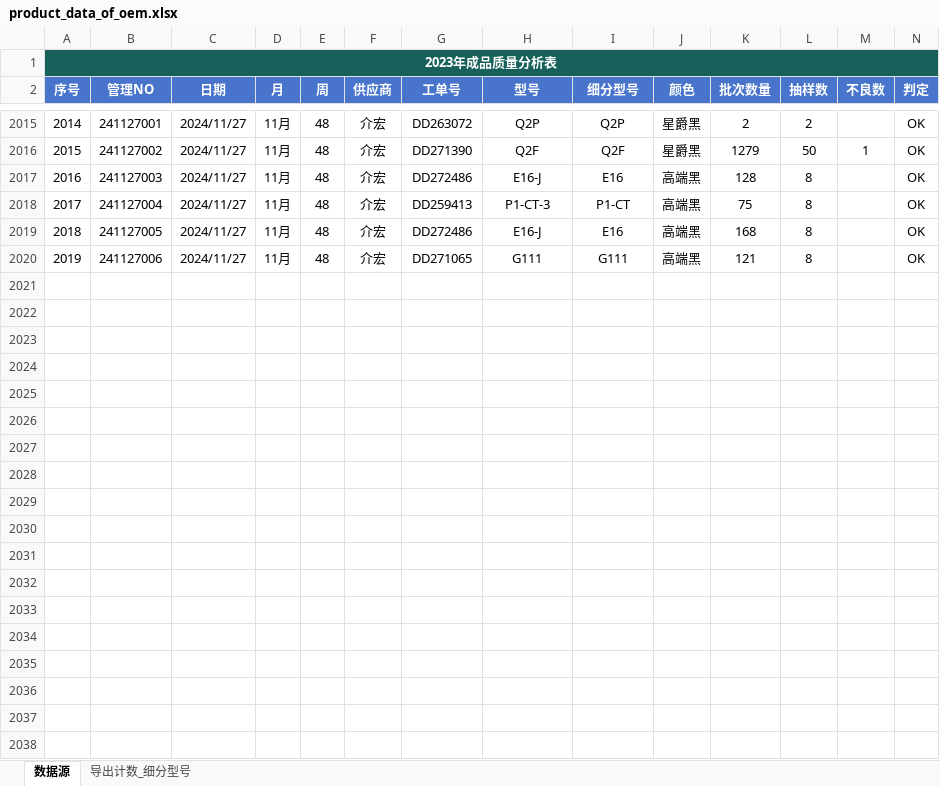
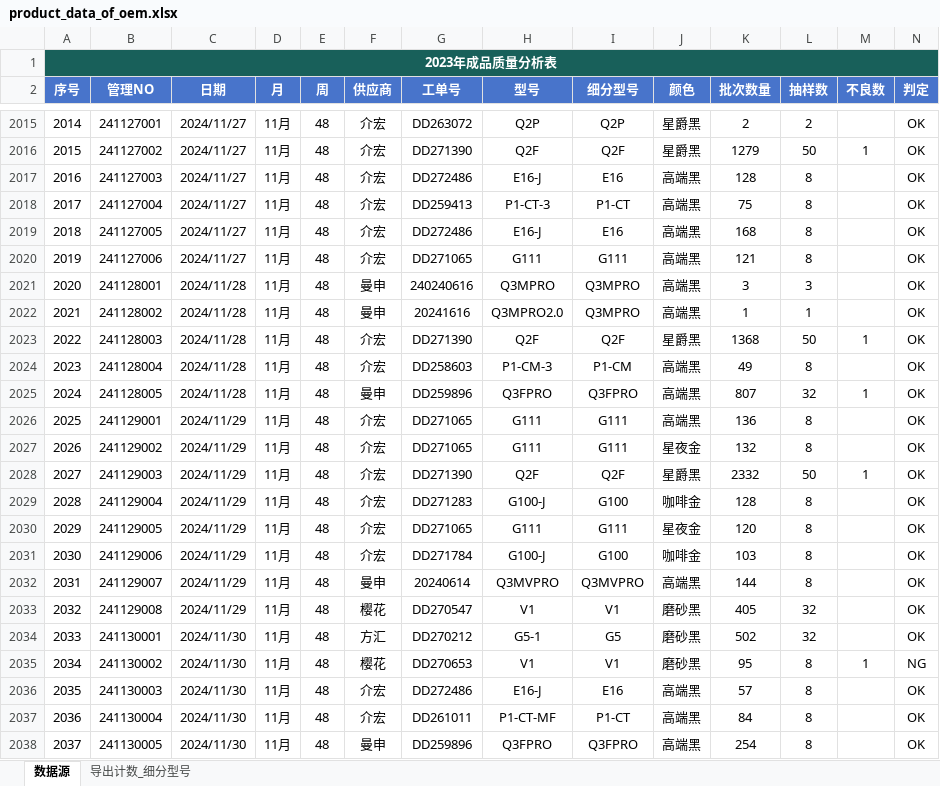
Before and after one commit to jayqunding1988/python_to_charts, an Excel workbook: product_data_of_oem.xlsx, sheet 数据源, drawn as a sheet; only a part is shown, gaps mark what is left out; values as stored, in another font and other column widths than the file's, no borders; conditional formats and table styles not drawn; rows hold the shown columns only; the diff covers the shown part only; the diff names each change by its address in the sheet, - before the commit and + after, or states it on an @@ line.

Commit message:
excel data

```diff
--- a/product_data_of_oem.xlsx (sheet 数据源)
+++ b/product_data_of_oem.xlsx (sheet 数据源)
+row 2021: 2020 | 241128001 | 2024/11/28 | 11月 | 48 | 曼申 | 240240616 | Q3MPRO | Q3MPRO | 高端黑 | 3 | 3 |  | OK
+row 2022: 2021 | 241128002 | 2024/11/28 | 11月 | 48 | 曼申 | 20241616 | Q3MPRO2.0 | Q3MPRO | 高端黑 | 1 | 1 |  | OK
+row 2023: 2022 | 241128003 | 2024/11/28 | 11月 | 48 | 介宏 | DD271390 | Q2F | Q2F | 星爵黑 | 1368 | 50 | 1 | OK
+row 2024: 2023 | 241128004 | 2024/11/28 | 11月 | 48 | 介宏 | DD258603 | P1-CM-3 | P1-CM | 高端黑 | 49 | 8 |  | OK
+row 2025: 2024 | 241128005 | 2024/11/28 | 11月 | 48 | 曼申 | DD259896 | Q3FPRO | Q3FPRO | 高端黑 | 807 | 32 | 1 | OK
+row 2026: 2025 | 241129001 | 2024/11/29 | 11月 | 48 | 介宏 | DD271065 | G111 | G111 | 高端黑 | 136 | 8 |  | OK
+row 2027: 2026 | 241129002 | 2024/11/29 | 11月 | 48 | 介宏 | DD271065 | G111 | G111 | 星夜金 | 132 | 8 |  | OK
+row 2028: 2027 | 241129003 | 2024/11/29 | 11月 | 48 | 介宏 | DD271390 | Q2F | Q2F | 星爵黑 | 2332 | 50 | 1 | OK
+row 2029: 2028 | 241129004 | 2024/11/29 | 11月 | 48 | 介宏 | DD271283 | G100-J | G100 | 咖啡金 | 128 | 8 |  | OK
+row 2030: 2029 | 241129005 | 2024/11/29 | 11月 | 48 | 介宏 | DD271065 | G111 | G111 | 星夜金 | 120 | 8 |  | OK
+row 2031: 2030 | 241129006 | 2024/11/29 | 11月 | 48 | 介宏 | DD271784 | G100-J | G100 | 咖啡金 | 103 | 8 |  | OK
+row 2032: 2031 | 241129007 | 2024/11/29 | 11月 | 48 | 曼申 | 20240614 | Q3MVPRO | Q3MVPRO | 高端黑 | 144 | 8 |  | OK
+row 2033: 2032 | 241129008 | 2024/11/29 | 11月 | 48 | 樱花 | DD270547 | V1 | V1 | 磨砂黑 | 405 | 32 |  | OK
+row 2034: 2033 | 241130001 | 2024/11/30 | 11月 | 48 | 方汇 | DD270212 | G5-1 | G5 | 磨砂黑 | 502 | 32 |  | OK
+row 2035: 2034 | 241130002 | 2024/11/30 | 11月 | 48 | 樱花 | DD270653 | V1 | V1 | 磨砂黑 | 95 | 8 | 1 | NG
+row 2036: 2035 | 241130003 | 2024/11/30 | 11月 | 48 | 介宏 | DD272486 | E16-J | E16 | 高端黑 | 57 | 8 |  | OK
+row 2037: 2036 | 241130004 | 2024/11/30 | 11月 | 48 | 介宏 | DD261011 | P1-CT-MF | P1-CT | 高端黑 | 84 | 8 |  | OK
+row 2038: 2037 | 241130005 | 2024/11/30 | 11月 | 48 | 曼申 | DD259896 | Q3FPRO | Q3FPRO | 高端黑 | 254 | 8 |  | OK
```
Also changed, not shown: 5 added rows elsewhere in this sheet.
